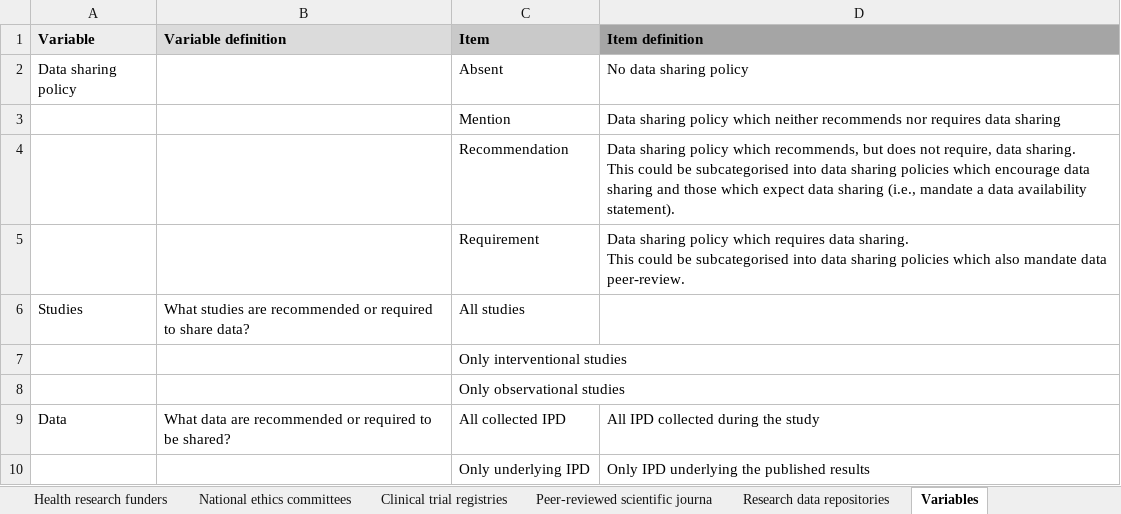
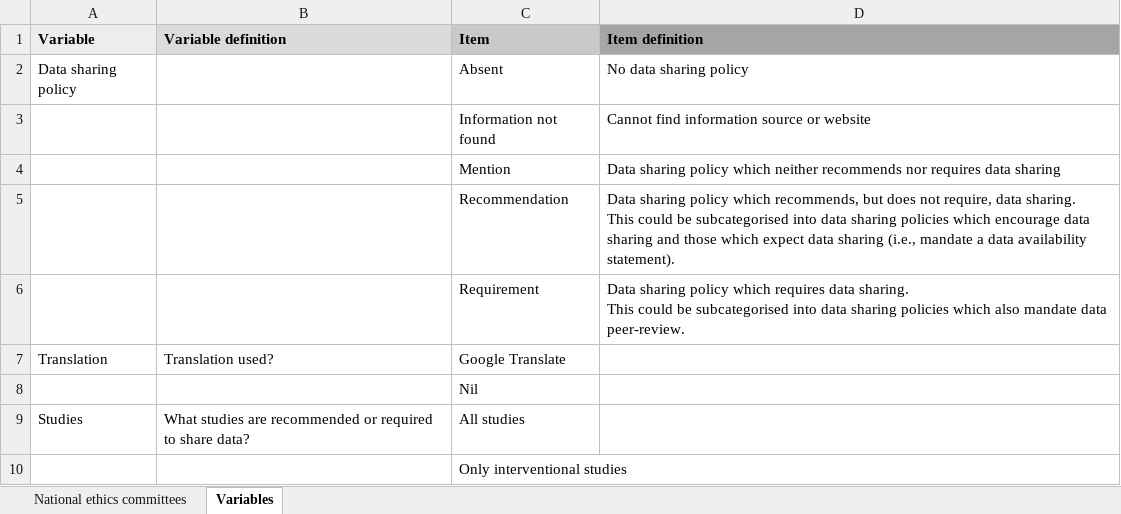
Before and after one commit to ouibaa/NHMRC-Data-sharing-policies, an Excel workbook: Extractions/National Ethics Commitee/Data collection form V2_NATIONALETHICSCOMMITTEE.xlsx, sheet Variables, drawn as a sheet; only a part is shown; the shorter side is filled out with more unchanged rows; values as stored, in another font and other column widths than the file's, no borders; the diff names each change by its address in the sheet, - before the commit and + after, or states it on an @@ line.

```diff
--- a/Extractions/National Ethics Commitee/Data collection form V2_NATIONALETHICSCOMMITTEE.xlsx (sheet Variables)
+++ b/Extractions/National Ethics Commitee/Data collection form V2_NATIONALETHICSCOMMITTEE.xlsx (sheet Variables)
-sheet tab: Health research funders
-sheet tab: Clinical trial registries
-sheet tab: Peer-reviewed scientific journa
-sheet tab: Research data repositories
+row 3:  |  | Information not found | Cannot find information source or website
+row 7: Translation | Translation used? | Google Translate
+row 8:  |  | Nil
```
Also changed, not shown: sheet National ethics committees, 1 other file.
